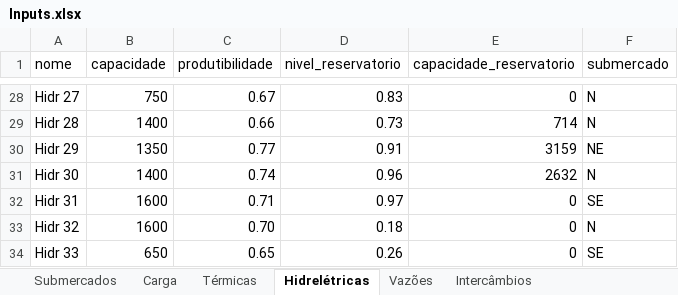
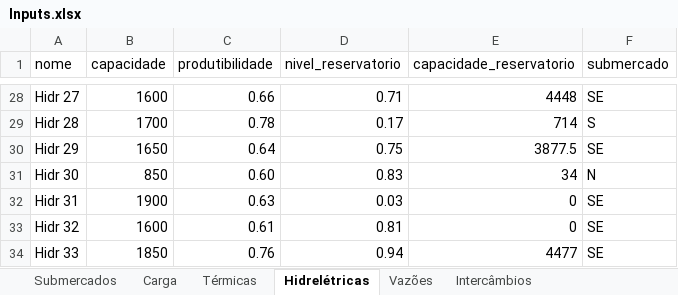
Before and after one commit to nathanomg/PPGEP-Nathan, an Excel workbook: PTR5744 - Pesquisa Operacional Aplicada ao Planejamento de Transportes (2025)/Multi-stage stochastic optimization/Inputs.xlsx, sheet Hidrelétricas, drawn as a sheet; only a part is shown, gaps mark what is left out; values as stored, in another font and other column widths than the file's, no borders; the diff covers the shown part only; the diff names each change by its address in the sheet, - before the commit and + after, or states it on an @@ line.

```diff
--- a/PTR5744 - Pesquisa Operacional Aplicada ao Planejamento de Transportes (2025)/Multi-stage stochastic optimization/Inputs.xlsx (sheet Hidrelétricas)
+++ b/PTR5744 - Pesquisa Operacional Aplicada ao Planejamento de Transportes (2025)/Multi-stage stochastic optimization/Inputs.xlsx (sheet Hidrelétricas)
-B28 (capacidade): 750
+B28 (capacidade): 1600
-C28 (produtibilidade): 0.67
+C28 (produtibilidade): 0.66
-D28 (nivel_reservatorio): 0.83
+D28 (nivel_reservatorio): 0.71
-E28 (capacidade_reservatorio): 0
+E28 (capacidade_reservatorio): 4448
-F28 (submercado): N
+F28 (submercado): SE
-B29 (capacidade): 1400
+B29 (capacidade): 1700
-C29 (produtibilidade): 0.66
+C29 (produtibilidade): 0.78
-D29 (nivel_reservatorio): 0.73
+D29 (nivel_reservatorio): 0.17
-F29 (submercado): N
+F29 (submercado): S
-B30 (capacidade): 1350
+B30 (capacidade): 1650
-C30 (produtibilidade): 0.77
+C30 (produtibilidade): 0.64
-D30 (nivel_reservatorio): 0.91
+D30 (nivel_reservatorio): 0.75
-E30 (capacidade_reservatorio): 3159
+E30 (capacidade_reservatorio): 3877.5
-F30 (submercado): NE
+F30 (submercado): SE
-B31 (capacidade): 1400
+B31 (capacidade): 850
-C31 (produtibilidade): 0.74
+C31 (produtibilidade): 0.60
-D31 (nivel_reservatorio): 0.96
+D31 (nivel_reservatorio): 0.83
-E31 (capacidade_reservatorio): 2632
+E31 (capacidade_reservatorio): 34
-B32 (capacidade): 1600
+B32 (capacidade): 1900
-C32 (produtibilidade): 0.71
+C32 (produtibilidade): 0.63
-D32 (nivel_reservatorio): 0.97
+D32 (nivel_reservatorio): 0.03
-C33 (produtibilidade): 0.70
+C33 (produtibilidade): 0.61
-D33 (nivel_reservatorio): 0.18
+D33 (nivel_reservatorio): 0.81
-F33 (submercado): N
+F33 (submercado): SE
-B34 (capacidade): 650
+B34 (capacidade): 1850
-C34 (produtibilidade): 0.65
+C34 (produtibilidade): 0.76
-D34 (nivel_reservatorio): 0.26
+D34 (nivel_reservatorio): 0.94
-E34 (capacidade_reservatorio): 0
+E34 (capacidade_reservatorio): 4477
```
Also changed, not shown: 195 edited cells elsewhere in this sheet, sheet Térmicas, sheet Vazões, sheet Intercâmbios, sheet Carga, formulas that keep their value, 1 other file.
